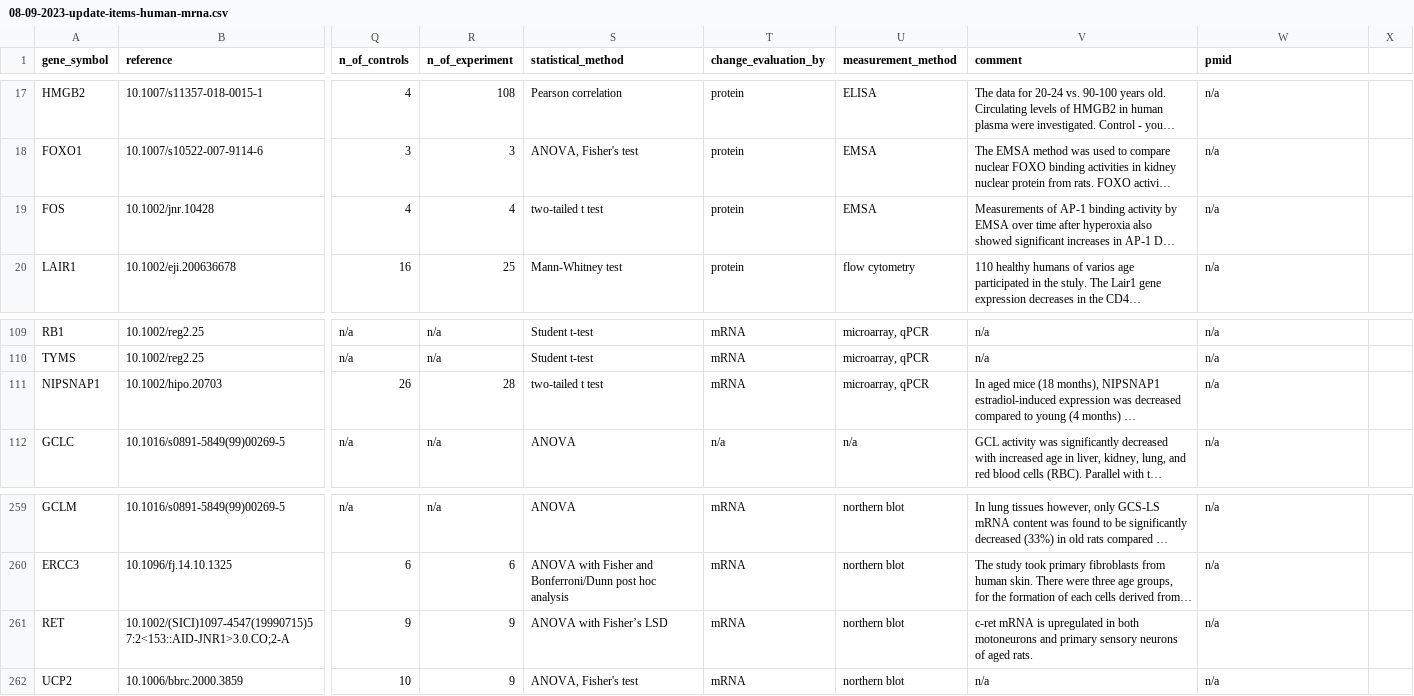
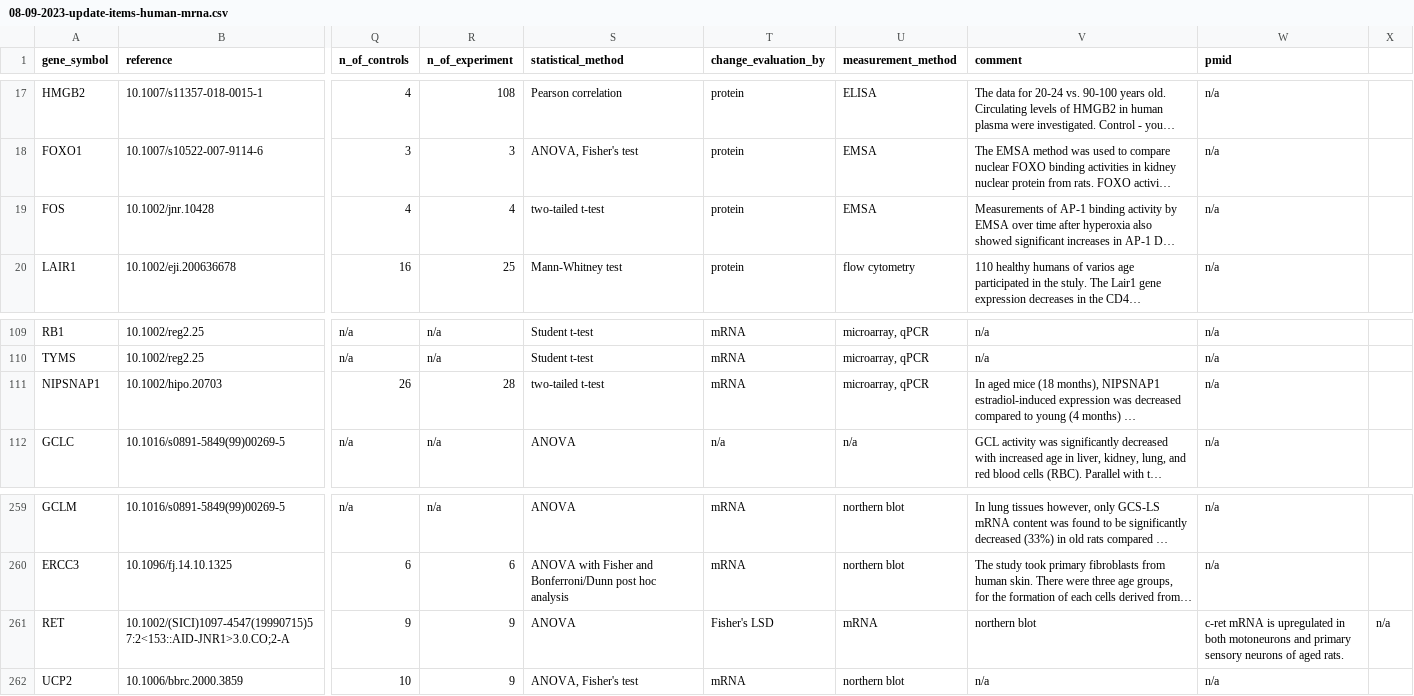
Before and after one commit to open-genes/open-genes-api, a CSV file: scripts/expression_change_human_mrna/08-09-2023-update-items-human-mrna.csv, drawn as a sheet; only a part is shown, gaps mark what is left out; long unchanged cells end in …; the diff names each change by its address in the sheet, - before the commit and + after, or states it on an @@ line.

Commit message:
#158. Rename entities in the dataset according the ones in DB

```diff
--- a/scripts/expression_change_human_mrna/08-09-2023-update-items-human-mrna.csv
+++ b/scripts/expression_change_human_mrna/08-09-2023-update-items-human-mrna.csv
-S19 (statistical_method): two-tailed t test
+S19 (statistical_method): two-tailed t-test
-S111 (statistical_method): two-tailed t test
+S111 (statistical_method): two-tailed t-test
-S261 (statistical_method): ANOVA with Fisher’s LSD
+S261 (statistical_method): ANOVA
-T261 (change_evaluation_by): mRNA
+T261 (change_evaluation_by): Fisher's LSD
-U261 (measurement_method): northern blot
+U261 (measurement_method): mRNA
-V261 (comment): c-ret mRNA is upregulated in both motoneurons and primary sensory neurons of aged rats.
+V261 (comment): northern blot
-W261 (pmid): n/a
+W261 (pmid): c-ret mRNA is upregulated in both motoneurons and primary sensory neurons of aged rats.
-X261: (empty)
+X261: n/a
```
